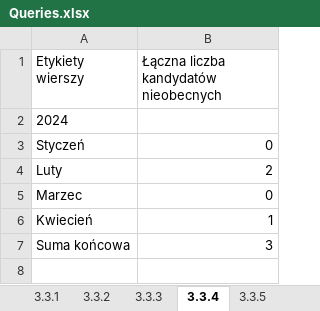
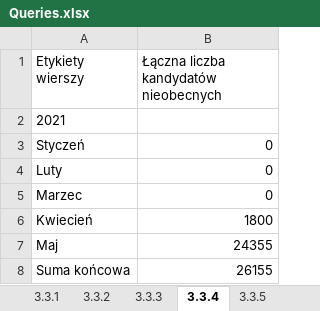
Before and after one commit to KanarekLife/HD, an Excel workbook: lab04/Queries.xlsx, sheet 3.3.4, drawn as a sheet; values as stored, in another font and other column widths than the file's, no borders; addresses are those after the commit; the diff names each change by its address in the sheet, - before the commit and + after, or states it on an @@ line.

```diff
--- a/lab04/Queries.xlsx (sheet 3.3.4)
+++ b/lab04/Queries.xlsx (sheet 3.3.4)
-A2 (Etykiety wierszy): 2024
+A2 (Etykiety wierszy): 2021
-B4: 2
+B4: 0
-B6: 1
+B6: 1800
+row 7: Maj | 24355
-B8: 3
+B8: 26155
```
Also changed, not shown: sheet 3.3.9, sheet 3.3.8, sheet 3.3.1, sheet 3.3.7, sheet 3.3.6, sheet 3.3.2, 4 more sheets, 6 other files.
